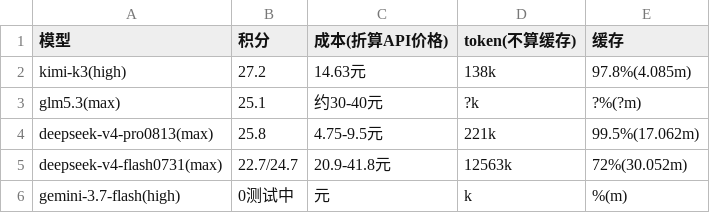
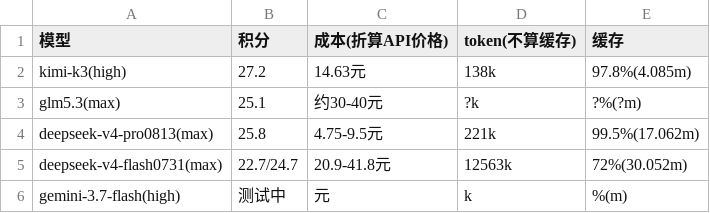
Before and after one commit to snnh/code_bench, a CSV file: docs/data/code_bench/v1.3-server.csv, drawn as a sheet.

Commit message:
code_bench: 新增排行总览，基础题总分表头统一为“积分”并更新成绩，修正 ox 行列对齐

```diff
--- a/docs/data/code_bench/v1.3-server.csv
+++ b/docs/data/code_bench/v1.3-server.csv
@@ -5,2 +5,2 @@
 "deepseek-v4-flash0731(max)","22.7/24.7","20.9-41.8元","12563k","72%(30.052m)"
-"gemini-3.7-flash(high)","0测试中","元","k","%(m)"
+"gemini-3.7-flash(high)","测试中","元","k","%(m)"
```
Also changed, not shown: docs/data/code_bench/v1.3-total.csv, 3 other files.
